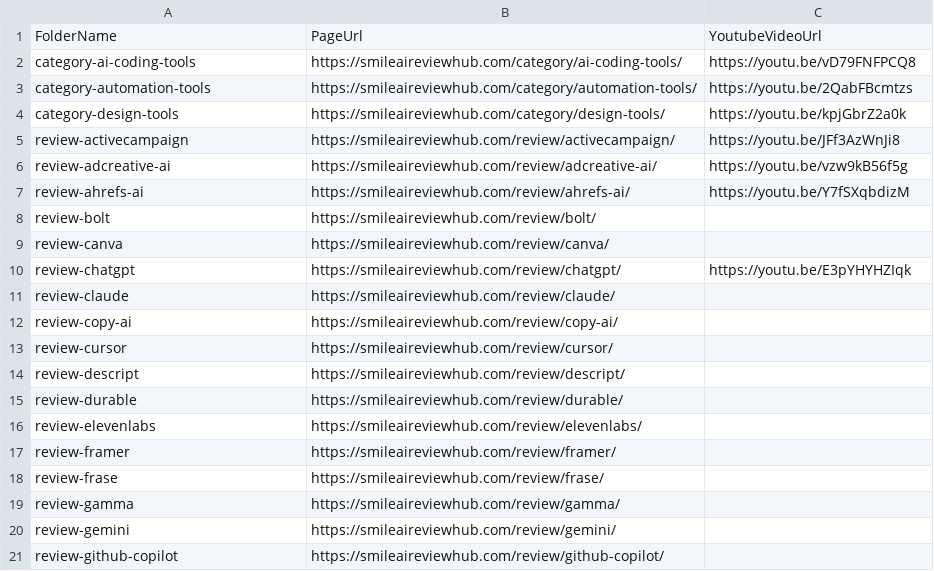
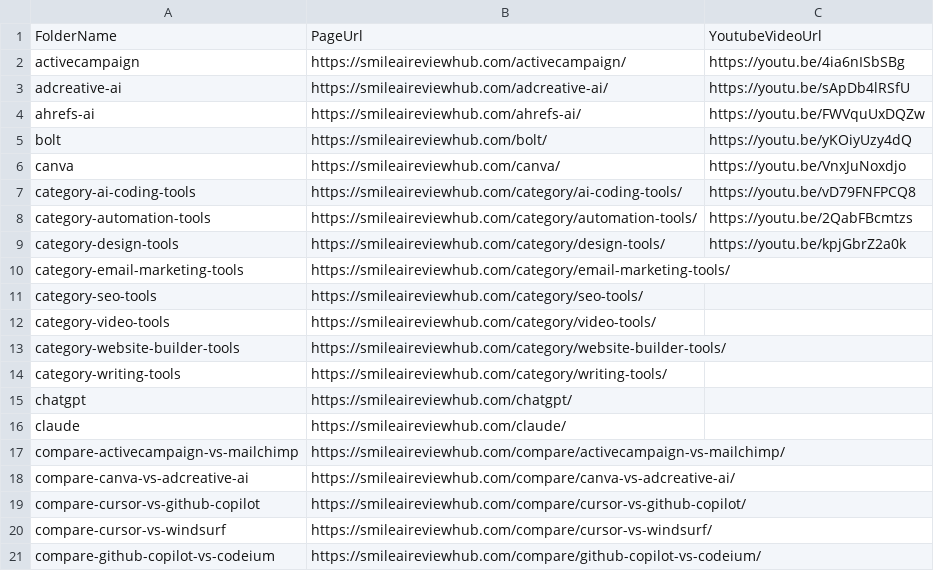
Before and after one commit to tuanpk1977/affiliate-bot, a CSV file: video_output/upload_links.csv, drawn as a sheet; only a part is shown; the shorter side is filled out with more unchanged rows; the diff covers the shown part only.

Commit message:
Add five YouTube videos to articles

```diff
--- a/video_output/upload_links.csv
+++ b/video_output/upload_links.csv
@@ -1,2 +1,7 @@
 FolderName,PageUrl,YoutubeVideoUrl
+activecampaign,https://smileaireviewhub.com/activecampaign/,https://youtu.be/4ia6nISbSBg
+adcreative-ai,https://smileaireviewhub.com/adcreative-ai/,https://youtu.be/sApDb4lRSfU
+ahrefs-ai,https://smileaireviewhub.com/ahrefs-ai/,https://youtu.be/FWVquUxDQZw
+bolt,https://smileaireviewhub.com/bolt/,https://youtu.be/yKOiyUzy4dQ
+canva,https://smileaireviewhub.com/canva/,https://youtu.be/VnxJuNoxdjo
 category-ai-coding-tools,https://smileaireviewhub.com/category/ai-coding-tools/,https://youtu.be/vD79FNFPCQ8
@@ -4 +9,13 @@ category-automation-tools,https://smileaireviewhub.com/category/automation-tools
 category-design-tools,https://smileaireviewhub.com/category/design-tools/,https://youtu.be/kpjGbrZ2a0k
+category-email-marketing-tools,https://smileaireviewhub.com/category/email-marketing-tools/,
+category-seo-tools,https://smileaireviewhub.com/category/seo-tools/,
+category-video-tools,https://smileaireviewhub.com/category/video-tools/,
+category-website-builder-tools,https://smileaireviewhub.com/category/website-builder-tools/,
+category-writing-tools,https://smileaireviewhub.com/category/writing-tools/,
+chatgpt,https://smileaireviewhub.com/chatgpt/,
+claude,https://smileaireviewhub.com/claude/,
+compare-activecampaign-vs-mailchimp,https://smileaireviewhub.com/compare/activecampaign-vs-mailchimp/,
+compare-canva-vs-adcreative-ai,https://smileaireviewhub.com/compare/canva-vs-adcreative-ai/,
+compare-cursor-vs-github-copilot,https://smileaireviewhub.com/compare/cursor-vs-github-copilot/,
+compare-cursor-vs-windsurf,https://smileaireviewhub.com/compare/cursor-vs-windsurf/,
+compare-github-copilot-vs-codeium,https://smileaireviewhub.com/compare/github-copilot-vs-codeium/,
```
Also changed, not shown: 47 added rows elsewhere in this file, video_output/render_status.csv, 28 other files.
